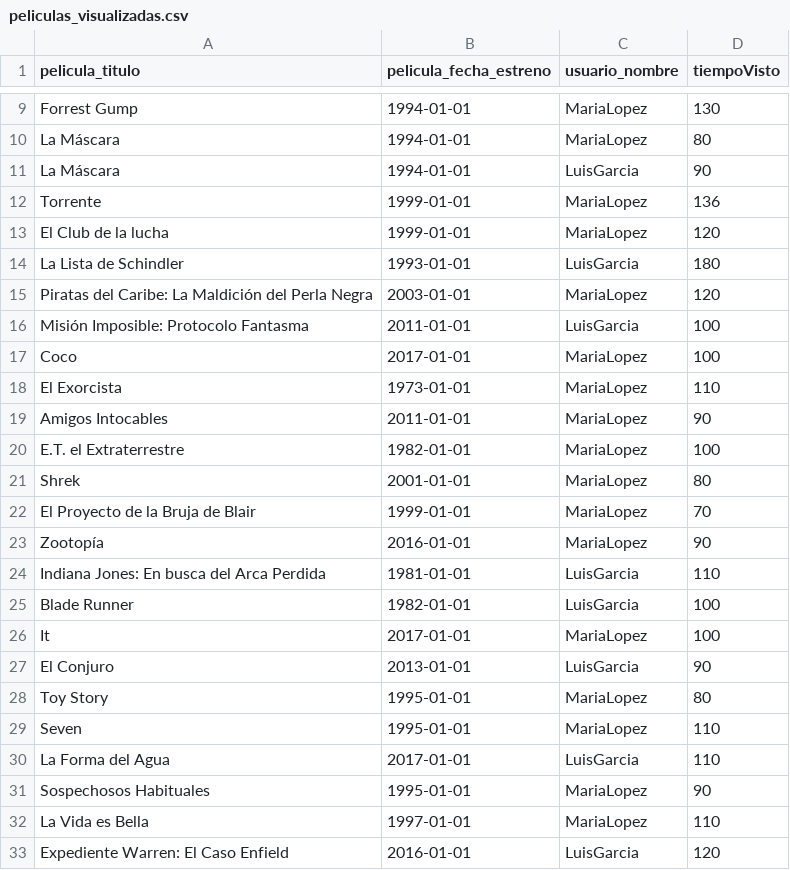
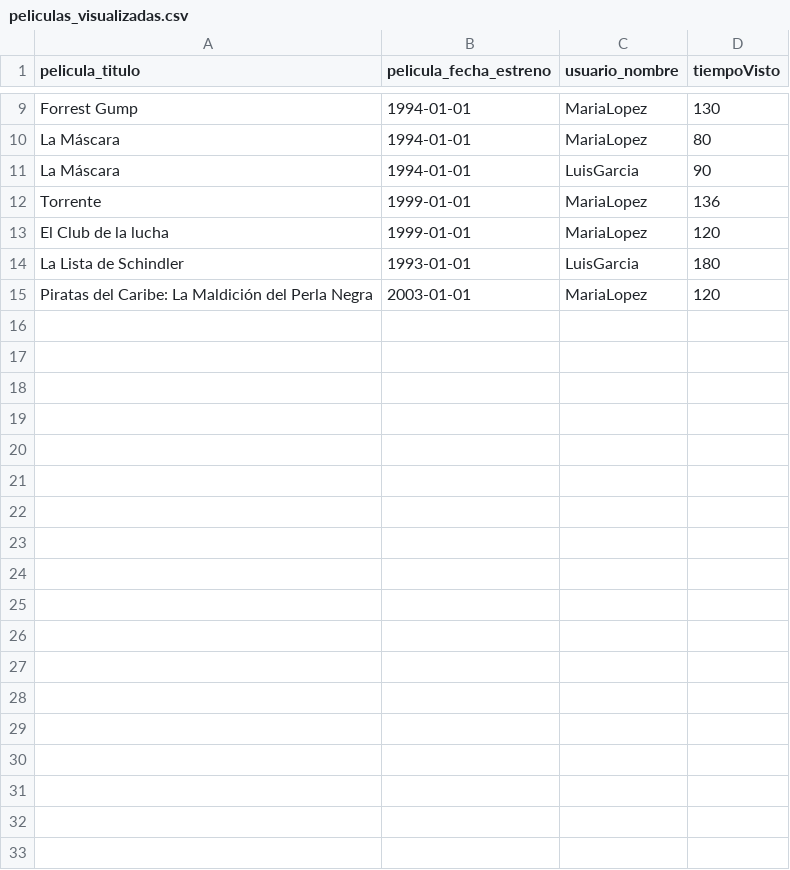
Before and after one commit to PabloDev09/Damfilms, a CSV file: src/main/resources/peliculas_visualizadas.csv, drawn as a sheet; only a part is shown, gaps mark what is left out.

```diff
--- a/src/main/resources/peliculas_visualizadas.csv
+++ b/src/main/resources/peliculas_visualizadas.csv
@@ -15,19 +15 @@ La Lista de Schindler,1993-01-01,LuisGarcia,180
 Piratas del Caribe: La Maldición del Perla Negra,2003-01-01,MariaLopez,120
-Misión Imposible: Protocolo Fantasma,2011-01-01,LuisGarcia,100
-Coco,2017-01-01,MariaLopez,100
-El Exorcista,1973-01-01,MariaLopez,110
-Amigos Intocables,2011-01-01,MariaLopez,90
-E.T. el Extraterrestre,1982-01-01,MariaLopez,100
-Shrek,2001-01-01,MariaLopez,80
-El Proyecto de la Bruja de Blair,1999-01-01,MariaLopez,70
-Zootopía,2016-01-01,MariaLopez,90
-Indiana Jones: En busca del Arca Perdida,1981-01-01,LuisGarcia,110
-Blade Runner,1982-01-01,LuisGarcia,100
-It,2017-01-01,MariaLopez,100
-El Conjuro,2013-01-01,LuisGarcia,90
-Toy Story,1995-01-01,MariaLopez,80
-Seven,1995-01-01,MariaLopez,110
-La Forma del Agua,2017-01-01,LuisGarcia,110
-Sospechosos Habituales,1995-01-01,MariaLopez,90
-La Vida es Bella,1997-01-01,MariaLopez,110
-Expediente Warren: El Caso Enfield,2016-01-01,LuisGarcia,120
```
Also changed, not shown: src/main/resources/series.csv, 12 other files.
